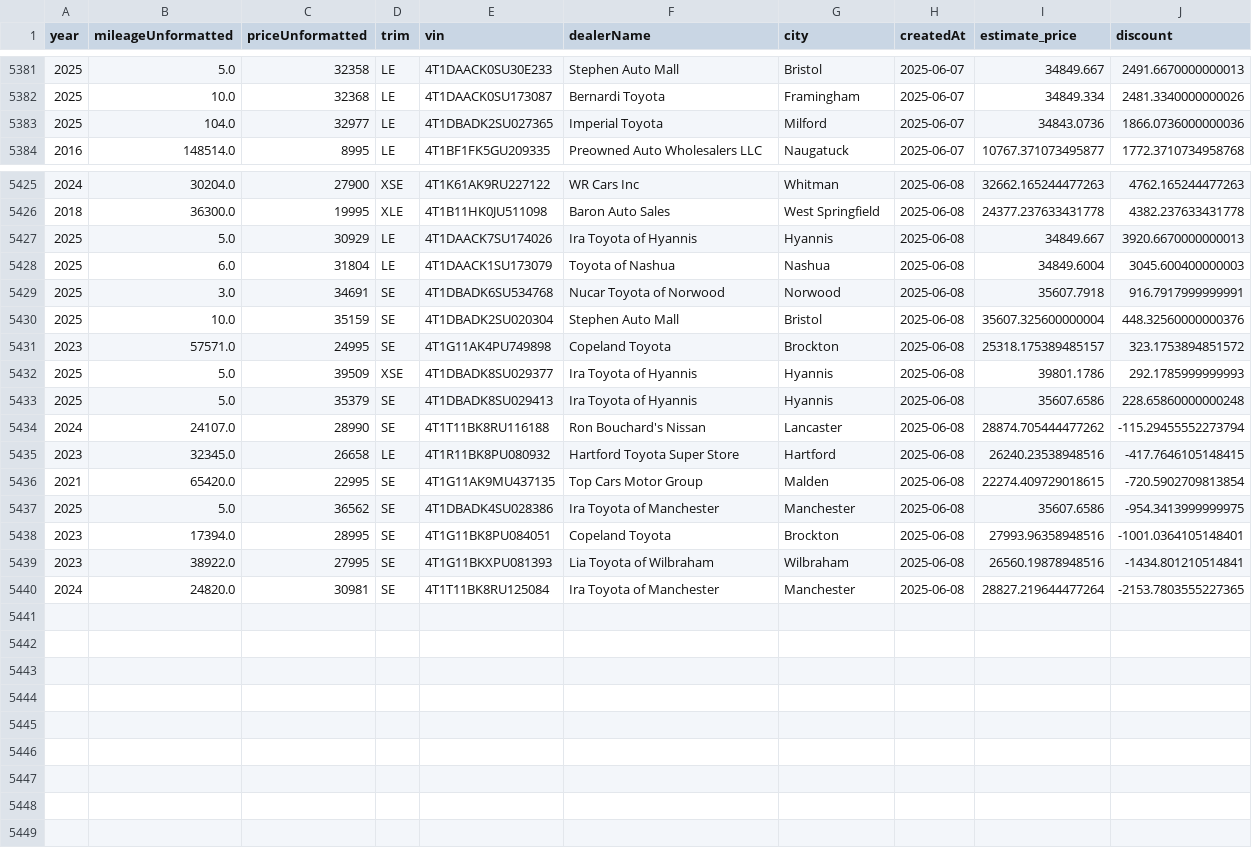
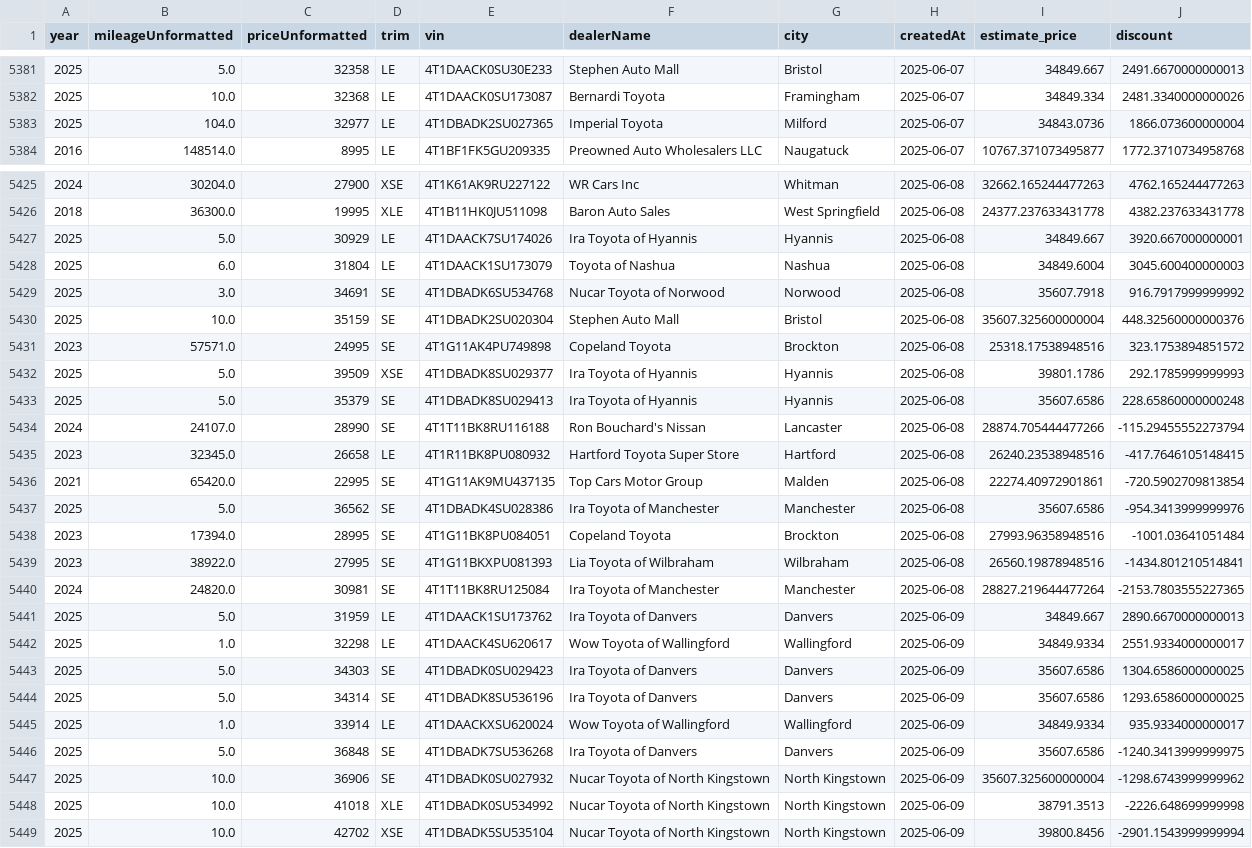
Before and after one commit to MMel099/UsedCarPricer, a CSV file: data/master_data.csv, drawn as a sheet; only a part is shown, gaps mark what is left out; the diff covers the shown part only.

```diff
--- a/data/master_data.csv
+++ b/data/master_data.csv
@@ -5382,3 +5382,3 @@ year,mileageUnformatted,priceUnformatted,trim,vin,dealerName,city,createdAt,esti
 2025,10.0,32368,LE,4T1DAACK0SU173087,Bernardi Toyota,Framingham,2025-06-07,34849.334,2481.3340000000026
-2025,104.0,32977,LE,4T1DBADK2SU027365,Imperial Toyota,Milford,2025-06-07,34843.0736,1866.0736000000036
+2025,104.0,32977,LE,4T1DBADK2SU027365,Imperial Toyota,Milford,2025-06-07,34843.0736,1866.073600000004
 2016,148514.0,8995,LE,4T1BF1FK5GU209335,Preowned Auto Wholesalers LLC,Naugatuck,2025-06-07,10767.371073495877,1772.3710734958768
@@ -5426,15 +5426,24 @@ year,mileageUnformatted,priceUnformatted,trim,vin,dealerName,city,createdAt,esti
 2018,36300.0,19995,XLE,4T1B11HK0JU511098,Baron Auto Sales,West Springfield,2025-06-08,24377.237633431778,4382.237633431778
-2025,5.0,30929,LE,4T1DAACK7SU174026,Ira Toyota of Hyannis,Hyannis,2025-06-08,34849.667,3920.6670000000013
+2025,5.0,30929,LE,4T1DAACK7SU174026,Ira Toyota of Hyannis,Hyannis,2025-06-08,34849.667,3920.667000000001
 2025,6.0,31804,LE,4T1DAACK1SU173079,Toyota of Nashua,Nashua,2025-06-08,34849.6004,3045.600400000003
-2025,3.0,34691,SE,4T1DBADK6SU534768,Nucar Toyota of Norwood,Norwood,2025-06-08,35607.7918,916.7917999999991
+2025,3.0,34691,SE,4T1DBADK6SU534768,Nucar Toyota of Norwood,Norwood,2025-06-08,35607.7918,916.7917999999992
 2025,10.0,35159,SE,4T1DBADK2SU020304,Stephen Auto Mall,Bristol,2025-06-08,35607.325600000004,448.32560000000376
-2023,57571.0,24995,SE,4T1G11AK4PU749898,Copeland Toyota,Brockton,2025-06-08,25318.175389485157,323.1753894851572
+2023,57571.0,24995,SE,4T1G11AK4PU749898,Copeland Toyota,Brockton,2025-06-08,25318.17538948516,323.1753894851572
 2025,5.0,39509,XSE,4T1DBADK8SU029377,Ira Toyota of Hyannis,Hyannis,2025-06-08,39801.1786,292.1785999999993
 2025,5.0,35379,SE,4T1DBADK8SU029413,Ira Toyota of Hyannis,Hyannis,2025-06-08,35607.6586,228.65860000000248
-2024,24107.0,28990,SE,4T1T11BK8RU116188,Ron Bouchard's Nissan,Lancaster,2025-06-08,28874.705444477262,-115.29455552273794
+2024,24107.0,28990,SE,4T1T11BK8RU116188,Ron Bouchard's Nissan,Lancaster,2025-06-08,28874.705444477266,-115.29455552273794
 2023,32345.0,26658,LE,4T1R11BK8PU080932,Hartford Toyota Super Store,Hartford,2025-06-08,26240.23538948516,-417.7646105148415
-2021,65420.0,22995,SE,4T1G11AK9MU437135,Top Cars Motor Group,Malden,2025-06-08,22274.409729018615,-720.5902709813854
-2025,5.0,36562,SE,4T1DBADK4SU028386,Ira Toyota of Manchester,Manchester,2025-06-08,35607.6586,-954.3413999999975
-2023,17394.0,28995,SE,4T1G11BK8PU084051,Copeland Toyota,Brockton,2025-06-08,27993.96358948516,-1001.0364105148401
+2021,65420.0,22995,SE,4T1G11AK9MU437135,Top Cars Motor Group,Malden,2025-06-08,22274.40972901861,-720.5902709813854
+2025,5.0,36562,SE,4T1DBADK4SU028386,Ira Toyota of Manchester,Manchester,2025-06-08,35607.6586,-954.3413999999976
+2023,17394.0,28995,SE,4T1G11BK8PU084051,Copeland Toyota,Brockton,2025-06-08,27993.96358948516,-1001.03641051484
 2023,38922.0,27995,SE,4T1G11BKXPU081393,Lia Toyota of Wilbraham,Wilbraham,2025-06-08,26560.19878948516,-1434.801210514841
 2024,24820.0,30981,SE,4T1T11BK8RU125084,Ira Toyota of Manchester,Manchester,2025-06-08,28827.219644477264,-2153.7803555227365
+2025,5.0,31959,LE,4T1DAACK1SU173762,Ira Toyota of Danvers,Danvers,2025-06-09,34849.667,2890.6670000000013
+2025,1.0,32298,LE,4T1DAACK4SU620617,Wow Toyota of Wallingford,Wallingford,2025-06-09,34849.9334,2551.9334000000017
+2025,5.0,34303,SE,4T1DBADK0SU029423,Ira Toyota of Danvers,Danvers,2025-06-09,35607.6586,1304.6586000000025
+2025,5.0,34314,SE,4T1DBADK8SU536196,Ira Toyota of Danvers,Danvers,2025-06-09,35607.6586,1293.6586000000025
+2025,1.0,33914,LE,4T1DAACKXSU620024,Wow Toyota of Wallingford,Wallingford,2025-06-09,34849.9334,935.9334000000017
+2025,5.0,36848,SE,4T1DBADK7SU536268,Ira Toyota of Danvers,Danvers,2025-06-09,35607.6586,-1240.3413999999975
+2025,10.0,36906,SE,4T1DBADK0SU027932,Nucar Toyota of North Kingstown,North Kingstown,2025-06-09,35607.325600000004,-1298.6743999999962
+2025,10.0,41018,XLE,4T1DBADK0SU534992,Nucar Toyota of North Kingstown,North Kingstown,2025-06-09,38791.3513,-2226.648699999998
+2025,10.0,42702,XSE,4T1DBADK5SU535104,Nucar Toyota of North Kingstown,North Kingstown,2025-06-09,39800.8456,-2901.1543999999994
```
Also changed, not shown: 1 edited cell elsewhere in this file, data/daily_stats.csv, data/newest_data.csv, 3 other files.
